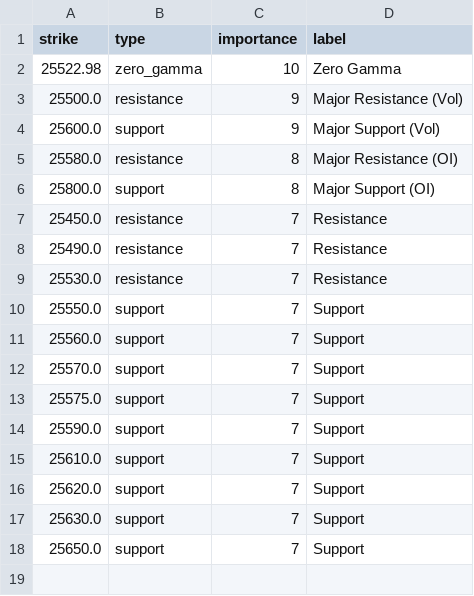
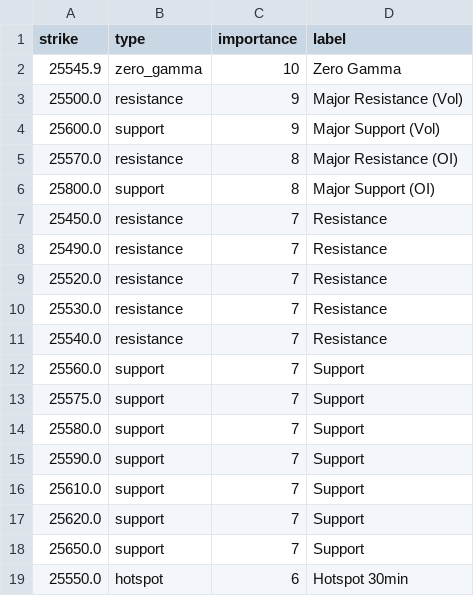
Before and after one commit to enzocosson/seed_enzocosson_gex, a CSV file: nq_gex_levels_metadata.csv, drawn as a sheet.

```diff
--- a/nq_gex_levels_metadata.csv
+++ b/nq_gex_levels_metadata.csv
@@ -1,6 +1,6 @@
 strike,type,importance,label
-25522.98,zero_gamma,10,Zero Gamma
+25545.9,zero_gamma,10,Zero Gamma
 25500.0,resistance,9,Major Resistance (Vol)
 25600.0,support,9,Major Support (Vol)
-25580.0,resistance,8,Major Resistance (OI)
+25570.0,resistance,8,Major Resistance (OI)
 25800.0,support,8,Major Support (OI)
@@ -8,7 +8,8 @@ strike,type,importance,label
 25490.0,resistance,7,Resistance
+25520.0,resistance,7,Resistance
 25530.0,resistance,7,Resistance
-25550.0,support,7,Support
+25540.0,resistance,7,Resistance
 25560.0,support,7,Support
-25570.0,support,7,Support
 25575.0,support,7,Support
+25580.0,support,7,Support
 25590.0,support,7,Support
@@ -16,3 +17,3 @@ strike,type,importance,label
 25620.0,support,7,Support
-25630.0,support,7,Support
 25650.0,support,7,Support
+25550.0,hotspot,6,Hotspot 30min
```
Also changed, not shown: es_gex_levels.csv, es_gex_levels_metadata.csv, 2 other files.
